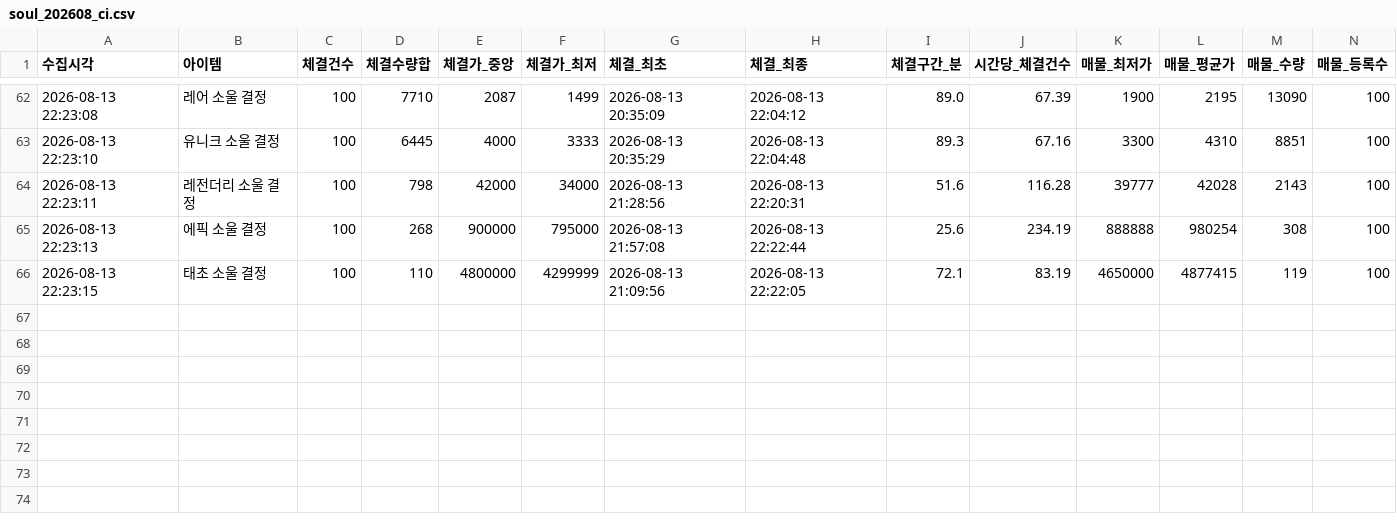
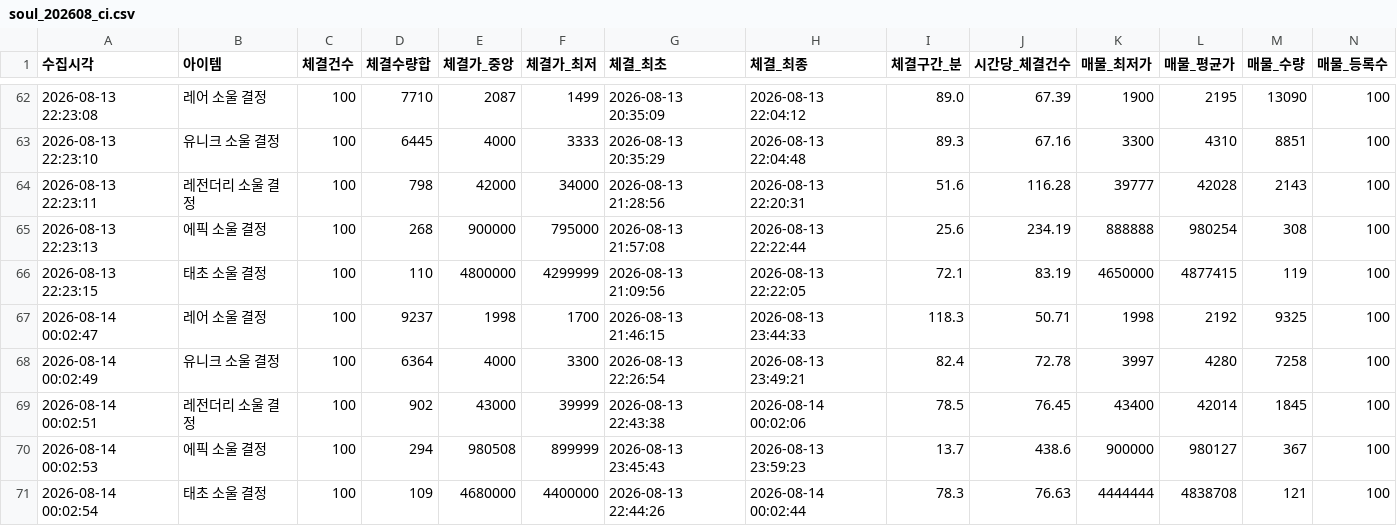
Before and after one commit to maple-rain/GameDesignStudy, a CSV file: SystemAnalysis/tools/data/soul_202608_ci.csv, drawn as a sheet; only a part is shown, gaps mark what is left out.

```diff
--- a/SystemAnalysis/tools/data/soul_202608_ci.csv
+++ b/SystemAnalysis/tools/data/soul_202608_ci.csv
@@ -66 +66,6 @@
 2026-08-13 22:23:15,태초 소울 결정,100,110,4800000,4299999,2026-08-13 21:09:56,2026-08-13 22:22:05,72.1,83.19,4650000,4877415,119,100
+2026-08-14 00:02:47,레어 소울 결정,100,9237,1998,1700,2026-08-13 21:46:15,2026-08-13 23:44:33,118.3,50.71,1998,2192,9325,100
+2026-08-14 00:02:49,유니크 소울 결정,100,6364,4000,3300,2026-08-13 22:26:54,2026-08-13 23:49:21,82.4,72.78,3997,4280,7258,100
+2026-08-14 00:02:51,레전더리 소울 결정,100,902,43000,39999,2026-08-13 22:43:38,2026-08-14 00:02:06,78.5,76.45,43400,42014,1845,100
+2026-08-14 00:02:53,에픽 소울 결정,100,294,980508,899999,2026-08-13 23:45:43,2026-08-13 23:59:23,13.7,438.6,900000,980127,367,100
+2026-08-14 00:02:54,태초 소울 결정,100,109,4680000,4400000,2026-08-13 22:44:26,2026-08-14 00:02:44,78.3,76.63,4444444,4838708,121,100
```
Also changed, not shown: 1 other file.
